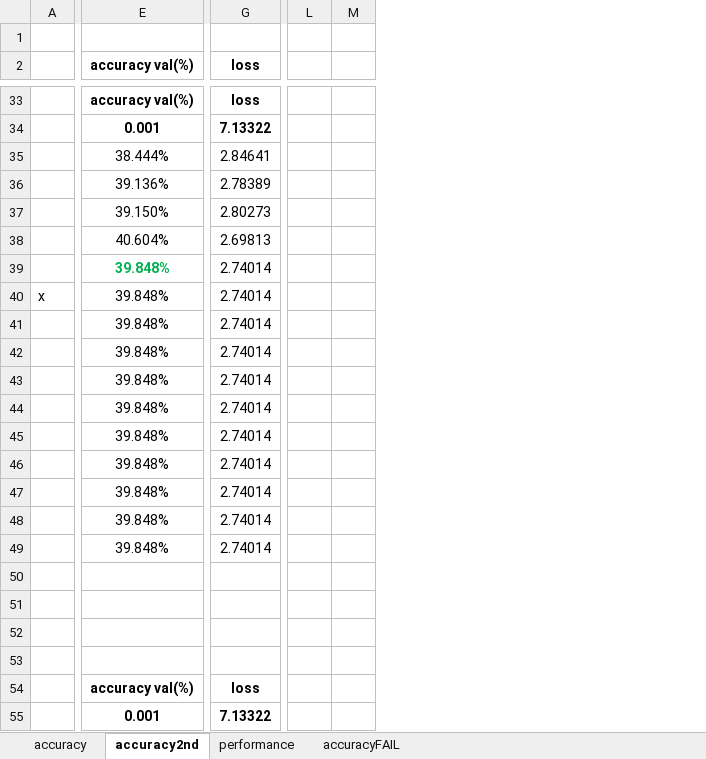
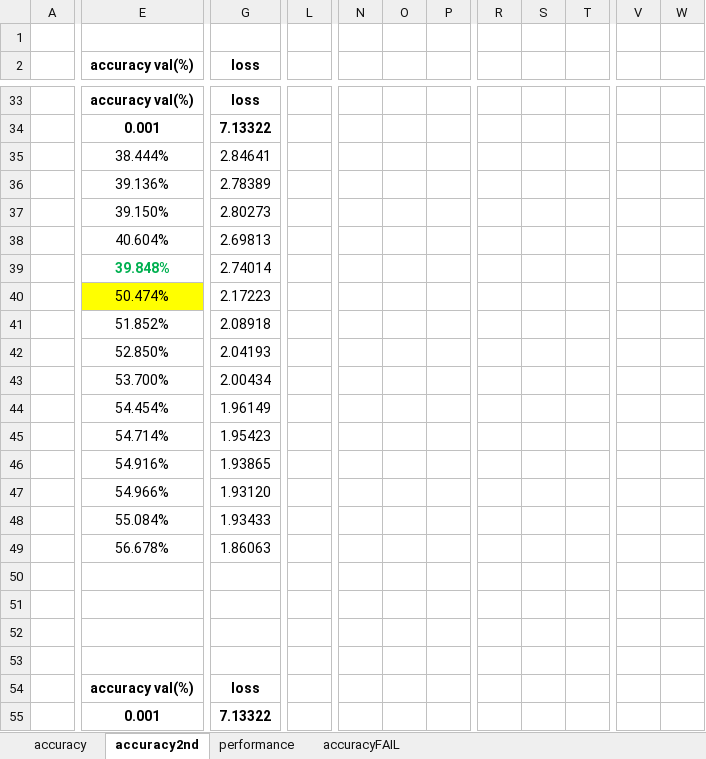
Before and after one commit to soulsheng/caffe, an Excel workbook: Build/bin/result/performance&&accuracy.xlsx, sheet accuracy2nd, drawn as a sheet; only a part is shown, gaps mark what is left out; values as stored, in another font and other column widths than the file's, no borders; removed rows and columns are numbered as before the commit, all else as after; the diff covers the shown part only; the diff names each change by its address in the sheet, - before the commit and + after, or states it on an @@ line.

Commit message:
update result

```diff
--- a/Build/bin/result/performance&&accuracy.xlsx (sheet accuracy2nd)
+++ b/Build/bin/result/performance&&accuracy.xlsx (sheet accuracy2nd)
-column L, empty
-column M, empty
+column L, empty
+column N, empty
+column O, empty
+column P, empty
+column R, empty
+column S, empty
+column T, empty
+column V, empty
+column W, empty
-A40: x
+A40: (empty)
-E40 (accuracy val(%)): 39.848%
+E40 (accuracy val(%)): 50.474%
-E40 fill: none
+E40 fill: #FFFF00
-G40 (loss): 2.74014
+G40 (loss): 2.17223
-E41 (accuracy val(%)): 39.848%
+E41 (accuracy val(%)): 51.852%
-G41 (loss): 2.74014
+G41 (loss): 2.08918
-E42 (accuracy val(%)): 39.848%
+E42 (accuracy val(%)): 52.850%
-G42 (loss): 2.74014
+G42 (loss): 2.04193
-E43 (accuracy val(%)): 39.848%
+E43 (accuracy val(%)): 53.700%
-G43 (loss): 2.74014
+G43 (loss): 2.00434
-E44 (accuracy val(%)): 39.848%
+E44 (accuracy val(%)): 54.454%
-G44 (loss): 2.74014
+G44 (loss): 1.96149
-E45 (accuracy val(%)): 39.848%
+E45 (accuracy val(%)): 54.714%
-G45 (loss): 2.74014
+G45 (loss): 1.95423
-E46 (accuracy val(%)): 39.848%
+E46 (accuracy val(%)): 54.916%
-G46 (loss): 2.74014
+G46 (loss): 1.93865
-E47 (accuracy val(%)): 39.848%
+E47 (accuracy val(%)): 54.966%
-G47 (loss): 2.74014
+G47 (loss): 1.93120
-E48 (accuracy val(%)): 39.848%
+E48 (accuracy val(%)): 55.084%
-G48 (loss): 2.74014
+G48 (loss): 1.93433
-E49 (accuracy val(%)): 39.848%
+E49 (accuracy val(%)): 56.678%
-G49 (loss): 2.74014
+G49 (loss): 1.86063
```
Also changed, not shown: 2 removed rows, 4 added columns, 32 edited cells and cell formats elsewhere in this sheet, sheet accuracy, charts or pictures.
